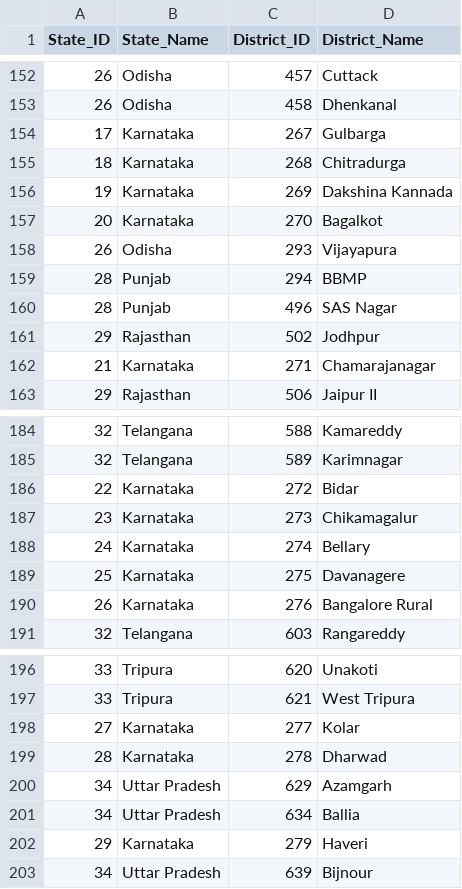
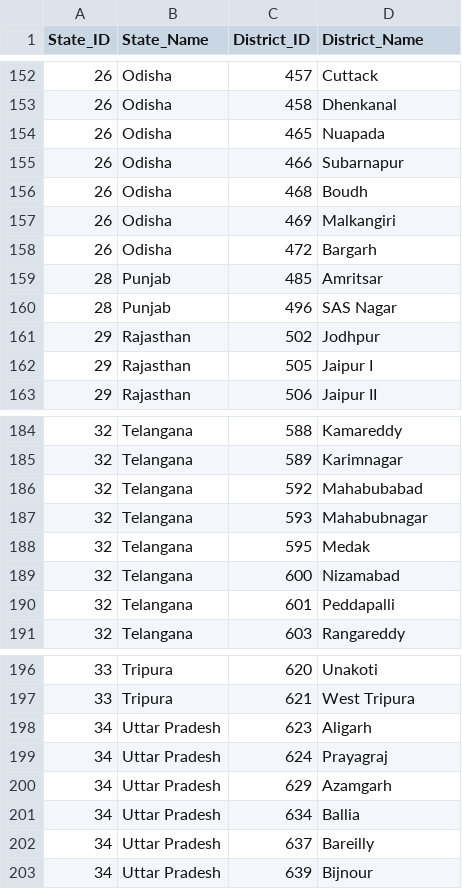
Before and after one commit to ChandanNayak/CovidVaccination, a CSV file: state-district.csv, drawn as a sheet; only a part is shown, gaps mark what is left out; the diff covers the shown part only.

Commit message:
Update state-district.csv

```diff
--- a/state-district.csv
+++ b/state-district.csv
@@ -153,11 +153,11 @@ State_ID,State_Name,District_ID,District_Name
 26,Odisha,458,Dhenkanal
-17,Karnataka,267,Gulbarga
-18,Karnataka,268,Chitradurga
-19,Karnataka,269,Dakshina Kannada
-20,Karnataka,270,Bagalkot
-26,Odisha,293,Vijayapura
-28,Punjab,294,BBMP
+26,Odisha,465,Nuapada
+26,Odisha,466,Subarnapur
+26,Odisha,468,Boudh
+26,Odisha,469,Malkangiri
+26,Odisha,472,Bargarh
+28,Punjab,485,Amritsar
 28,Punjab,496,SAS Nagar
 29,Rajasthan,502,Jodhpur
-21,Karnataka,271,Chamarajanagar
+29,Rajasthan,505,Jaipur I
 29,Rajasthan,506,Jaipur II
@@ -185,7 +185,7 @@ State_ID,State_Name,District_ID,District_Name
 32,Telangana,589,Karimnagar
-22,Karnataka,272,Bidar
-23,Karnataka,273,Chikamagalur
-24,Karnataka,274,Bellary
-25,Karnataka,275,Davanagere
-26,Karnataka,276,Bangalore Rural
+32,Telangana,592,Mahabubabad
+32,Telangana,593,Mahabubnagar
+32,Telangana,595,Medak
+32,Telangana,600,Nizamabad
+32,Telangana,601,Peddapalli
 32,Telangana,603,Rangareddy
@@ -197,7 +197,7 @@ State_ID,State_Name,District_ID,District_Name
 33,Tripura,621,West Tripura
-27,Karnataka,277,Kolar
-28,Karnataka,278,Dharwad
+34,Uttar Pradesh,623,Aligarh
+34,Uttar Pradesh,624,Prayagraj
 34,Uttar Pradesh,629,Azamgarh
 34,Uttar Pradesh,634,Ballia
-29,Karnataka,279,Haveri
+34,Uttar Pradesh,637,Bareilly
 34,Uttar Pradesh,639,Bijnour
```
Also changed, not shown: 4 added rows and 4 removed rows elsewhere in this file.
